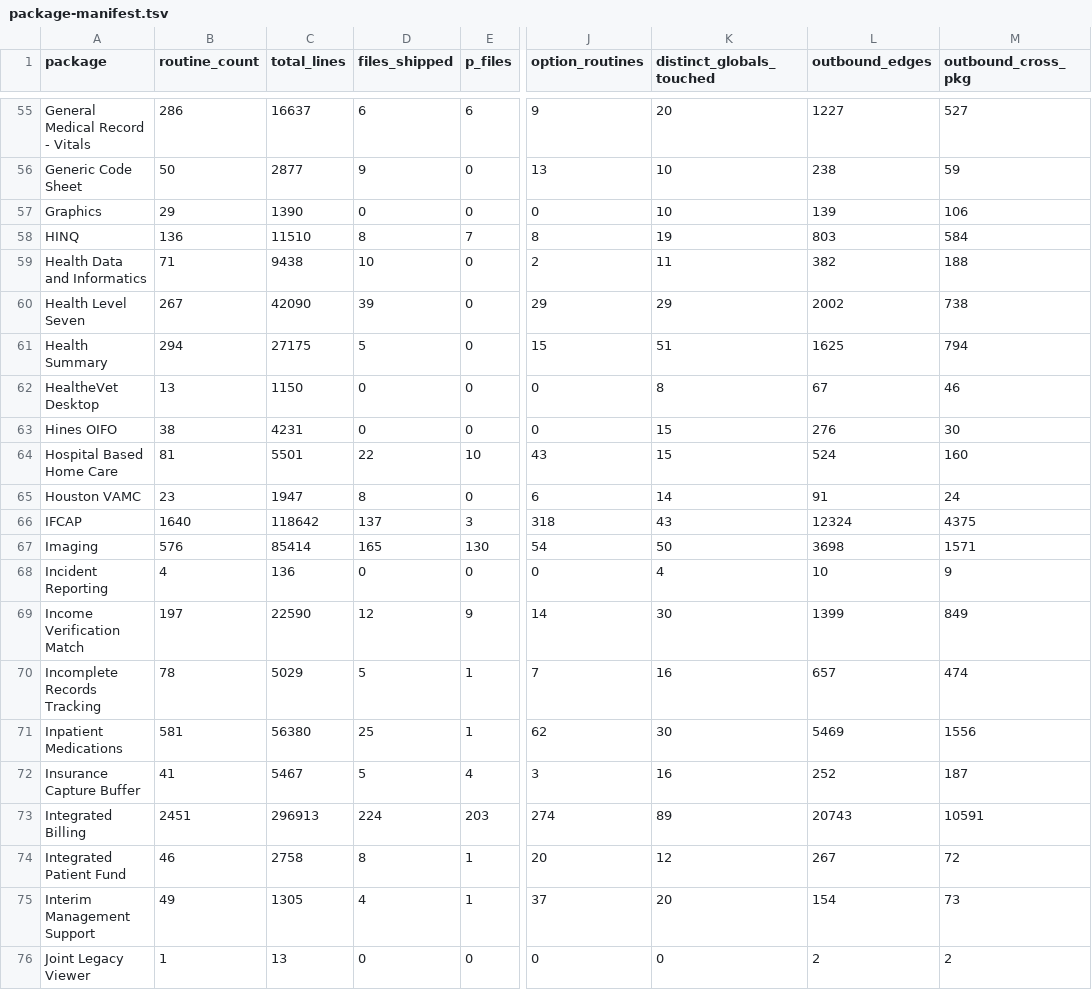
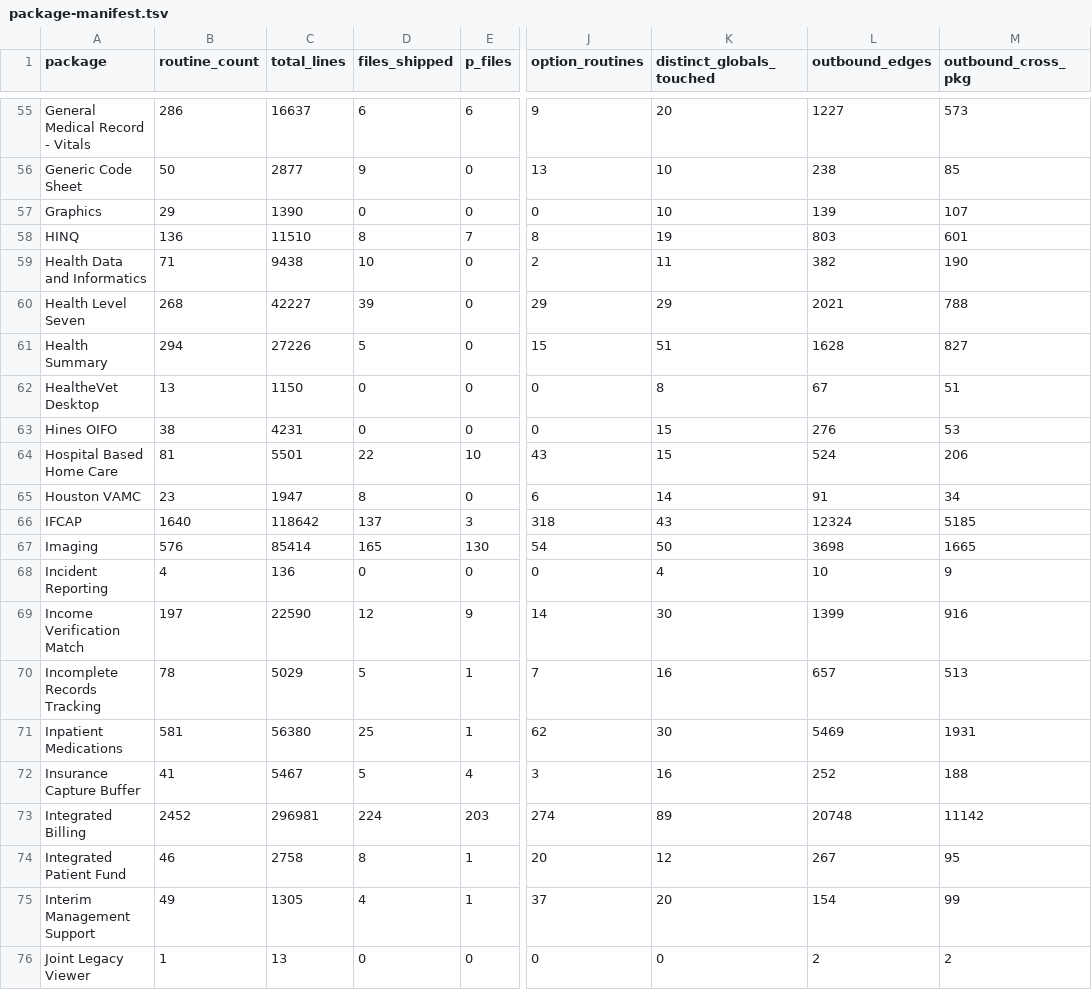
Before and after one commit to rafael5/vista-meta, a TSV file: vista/export/code-model/package-manifest.tsv, drawn as a sheet; only a part is shown, gaps mark what is left out; the diff covers the shown part only; the diff names each change by its address in the sheet, - before the commit and + after, or states it on an @@ line.

```diff
--- a/vista/export/code-model/package-manifest.tsv
+++ b/vista/export/code-model/package-manifest.tsv
-M55 (outbound_cross_pkg): 527
+M55 (outbound_cross_pkg): 573
-M56 (outbound_cross_pkg): 59
+M56 (outbound_cross_pkg): 85
-M57 (outbound_cross_pkg): 106
+M57 (outbound_cross_pkg): 107
-M58 (outbound_cross_pkg): 584
+M58 (outbound_cross_pkg): 601
-M59 (outbound_cross_pkg): 188
+M59 (outbound_cross_pkg): 190
-B60 (routine_count): 267
+B60 (routine_count): 268
-C60 (total_lines): 42090
+C60 (total_lines): 42227
-L60 (outbound_edges): 2002
+L60 (outbound_edges): 2021
-M60 (outbound_cross_pkg): 738
+M60 (outbound_cross_pkg): 788
-C61 (total_lines): 27175
+C61 (total_lines): 27226
-L61 (outbound_edges): 1625
+L61 (outbound_edges): 1628
-M61 (outbound_cross_pkg): 794
+M61 (outbound_cross_pkg): 827
-M62 (outbound_cross_pkg): 46
+M62 (outbound_cross_pkg): 51
-M63 (outbound_cross_pkg): 30
+M63 (outbound_cross_pkg): 53
-M64 (outbound_cross_pkg): 160
+M64 (outbound_cross_pkg): 206
-M65 (outbound_cross_pkg): 24
+M65 (outbound_cross_pkg): 34
-M66 (outbound_cross_pkg): 4375
+M66 (outbound_cross_pkg): 5185
-M67 (outbound_cross_pkg): 1571
+M67 (outbound_cross_pkg): 1665
-M69 (outbound_cross_pkg): 849
+M69 (outbound_cross_pkg): 916
-M70 (outbound_cross_pkg): 474
+M70 (outbound_cross_pkg): 513
-M71 (outbound_cross_pkg): 1556
+M71 (outbound_cross_pkg): 1931
-M72 (outbound_cross_pkg): 187
+M72 (outbound_cross_pkg): 188
-B73 (routine_count): 2451
+B73 (routine_count): 2452
-C73 (total_lines): 296913
+C73 (total_lines): 296981
-L73 (outbound_edges): 20743
+L73 (outbound_edges): 20748
-M73 (outbound_cross_pkg): 10591
+M73 (outbound_cross_pkg): 11142
-M74 (outbound_cross_pkg): 72
+M74 (outbound_cross_pkg): 95
-M75 (outbound_cross_pkg): 73
+M75 (outbound_cross_pkg): 99
```
Also changed, not shown: 166 edited cells elsewhere in this file, vista/export/code-model/package-data.tsv, vista/export/code-model/package-namespace.tsv, 14 other files.
